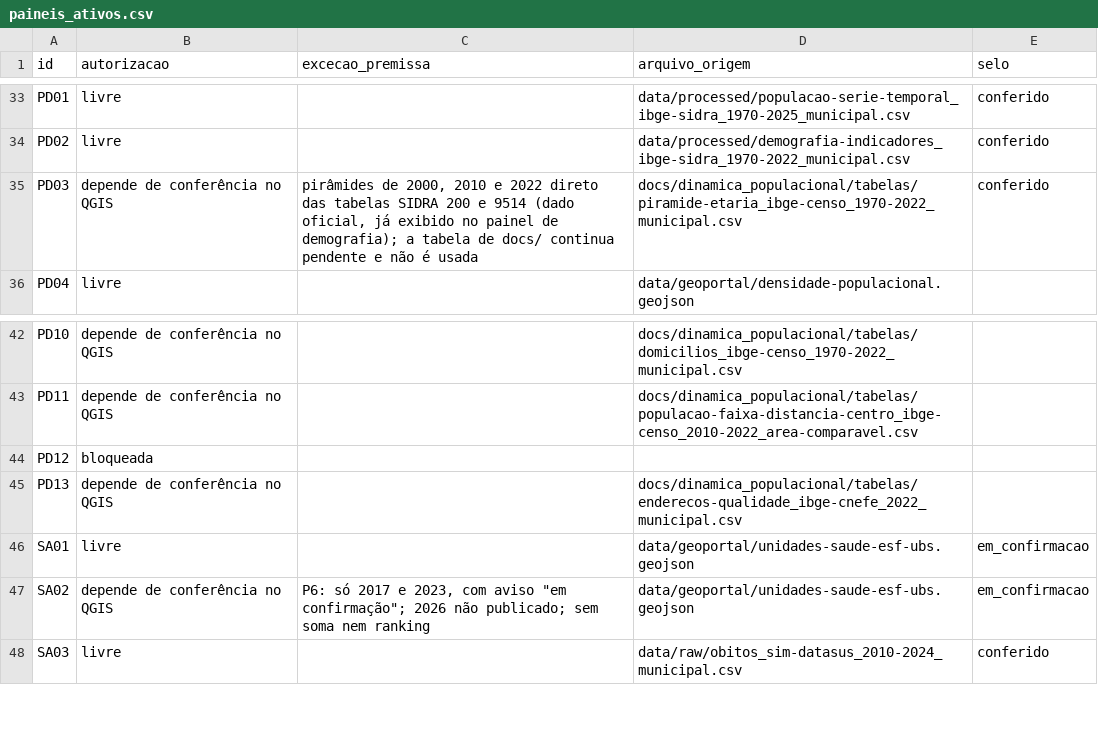
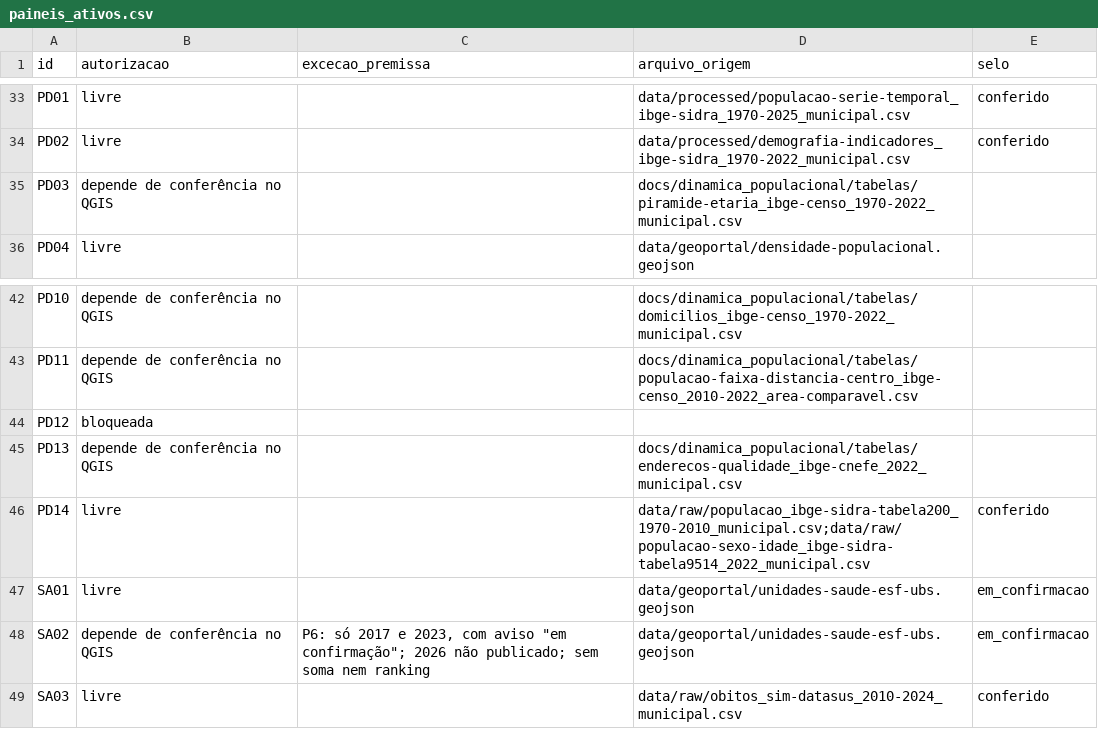
Before and after one commit to Alexandrogschafer/uruguaiana-clima-saude, a CSV file: config/paineis_ativos.csv, drawn as a sheet; only a part is shown, gaps mark what is left out.

```diff
--- a/config/paineis_ativos.csv
+++ b/config/paineis_ativos.csv
@@ -34,3 +34,3 @@ PD01,livre,,data/processed/populacao-serie-temporal_ibge-sidra_1970-2025_municip
 PD02,livre,,data/processed/demografia-indicadores_ibge-sidra_1970-2022_municipal.csv,conferido
-PD03,depende de conferência no QGIS,"pirâmides de 2000, 2010 e 2022 direto das tabelas SIDRA 200 e 9514 (dado oficial, já exibido no painel de demografia); a tabela de docs/ continua pendente e não é usada",docs/dinamica_populacional/tabelas/piramide-etaria_ibge-censo_1970-2022_municipal.csv,conferido
+PD03,depende de conferência no QGIS,,docs/dinamica_populacional/tabelas/piramide-etaria_ibge-censo_1970-2022_municipal.csv,
 PD04,livre,,data/geoportal/densidade-populacional.geojson,
@@ -45,2 +45,3 @@ PD12,bloqueada,,,
 PD13,depende de conferência no QGIS,,docs/dinamica_populacional/tabelas/enderecos-qualidade_ibge-cnefe_2022_municipal.csv,
+PD14,livre,,data/raw/populacao_ibge-sidra-tabela200_1970-2010_municipal.csv;data/raw/populacao-sexo-idade_ibge-sidra-tabela9514_2022_municipal.csv,conferido
 SA01,livre,,data/geoportal/unidades-saude-esf-ubs.geojson,em_confirmacao
```
Also changed, not shown: 12 other files.
